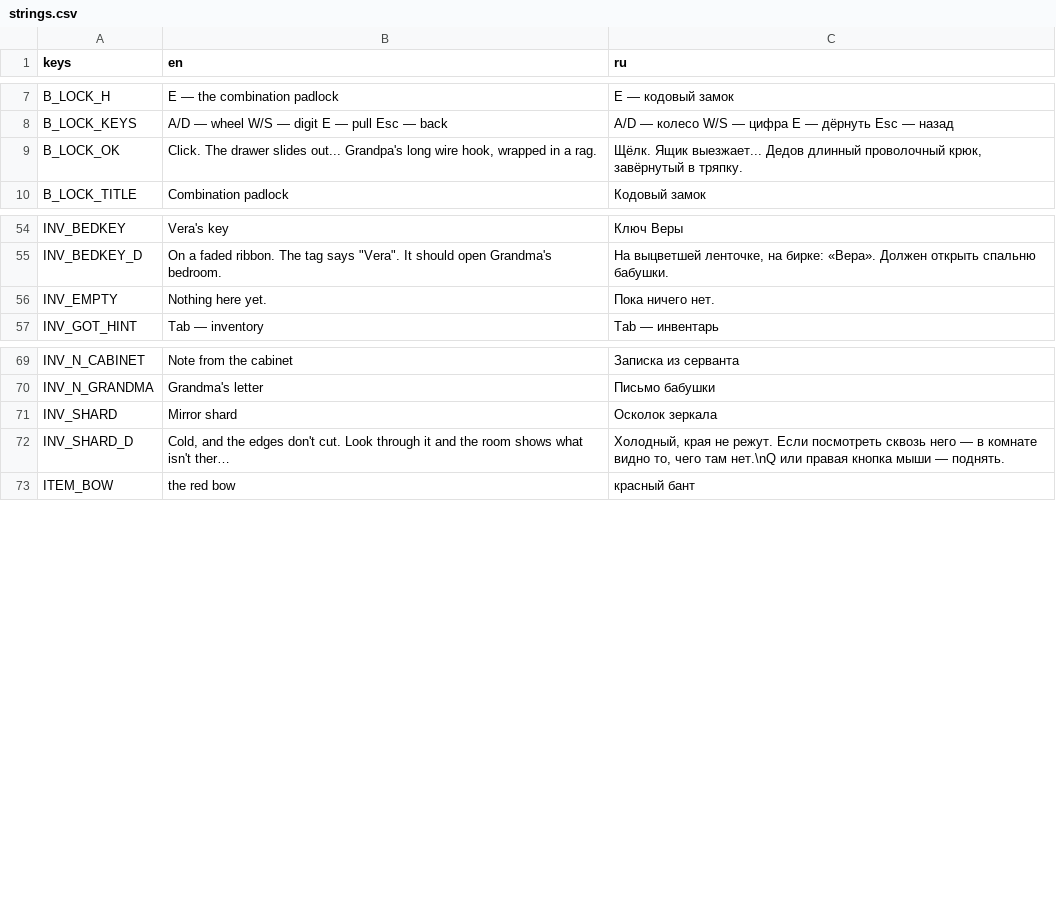
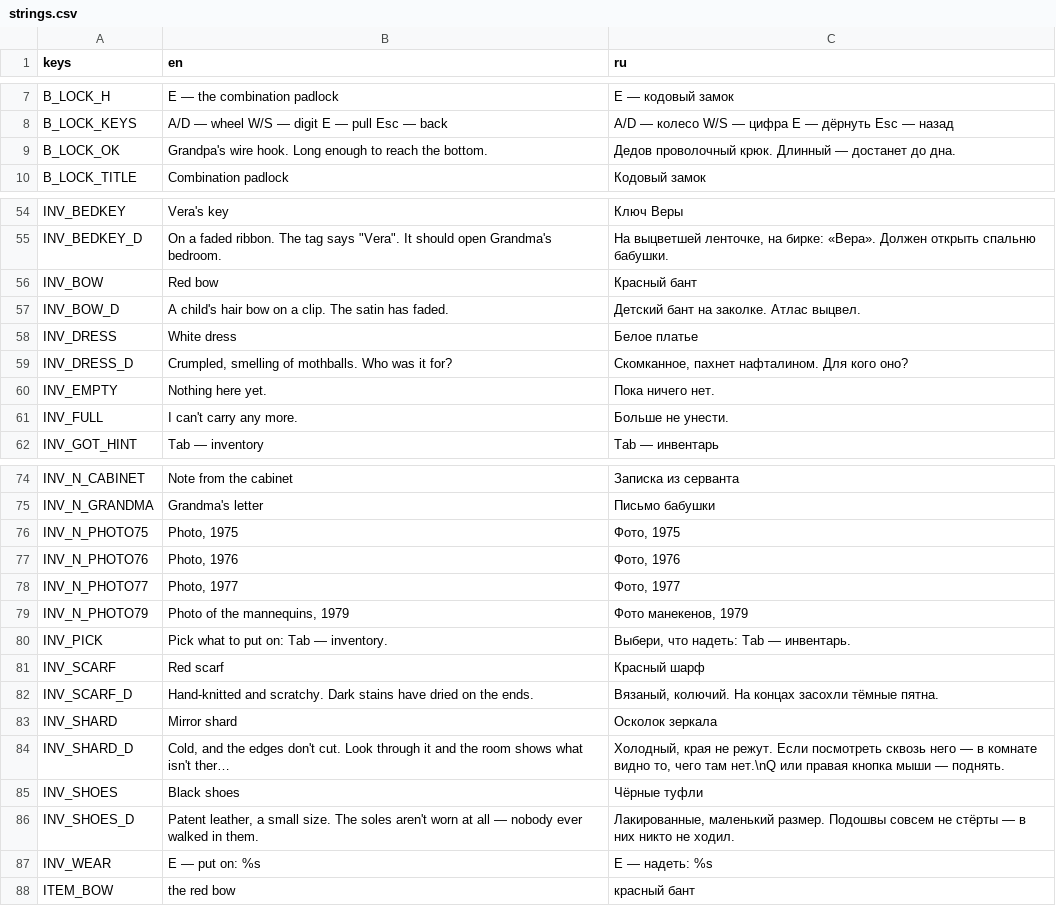
Before and after one commit to Lavarenka/don-t_look_away, a CSV file: lang/strings.csv, drawn as a sheet; only a part is shown, gaps mark what is left out; long unchanged cells end in …; the diff covers the shown part only; the diff names each change by its address in the sheet, - before the commit and + after, or states it on an @@ line.

```diff
--- a/lang/strings.csv
+++ b/lang/strings.csv
-B9 (en): Click. The drawer slides out... Grandpa's long wire hook, wrapped in a rag.
+B9 (en): Grandpa's wire hook. Long enough to reach the bottom.
-C9 (ru): Щёлк. Ящик выезжает... Дедов длинный проволочный крюк, завёрнутый в тряпку.
+C9 (ru): Дедов проволочный крюк. Длинный — достанет до дна.
+row 56: INV_BOW | Red bow | Красный бант
+row 57: INV_BOW_D | A child's hair bow on a clip. The satin has faded. | Детский бант на заколке. Атлас выцвел.
+row 58: INV_DRESS | White dress | Белое платье
+row 59: INV_DRESS_D | Crumpled, smelling of mothballs. Who was it for? | Скомканное, пахнет нафталином. Для кого оно?
+row 61: INV_FULL | I can't carry any more. | Больше не унести.
+row 76: INV_N_PHOTO75 | Photo, 1975 | Фото, 1975
+row 77: INV_N_PHOTO76 | Photo, 1976 | Фото, 1976
+row 78: INV_N_PHOTO77 | Photo, 1977 | Фото, 1977
+row 79: INV_N_PHOTO79 | Photo of the mannequins, 1979 | Фото манекенов, 1979
+row 80: INV_PICK | Pick what to put on: Tab — inventory. | Выбери, что надеть: Tab — инвентарь.
+row 81: INV_SCARF | Red scarf | Красный шарф
+row 82: INV_SCARF_D | Hand-knitted and scratchy. Dark stains have dried on the ends. | Вязаный, колючий. На концах засохли тёмные пятна.
+row 85: INV_SHOES | Black shoes | Чёрные туфли
+row 86: INV_SHOES_D | Patent leather, a small size. The soles aren't worn at all — nobody ever walked in them. | Лакированные, маленький размер. Подошвы совсем не стёрты — в них никто не ходил.
+row 87: INV_WEAR | E — put on: %s | E — надеть: %s
```
Also changed, not shown: 4 edited cells elsewhere in this file, 24 other files.
